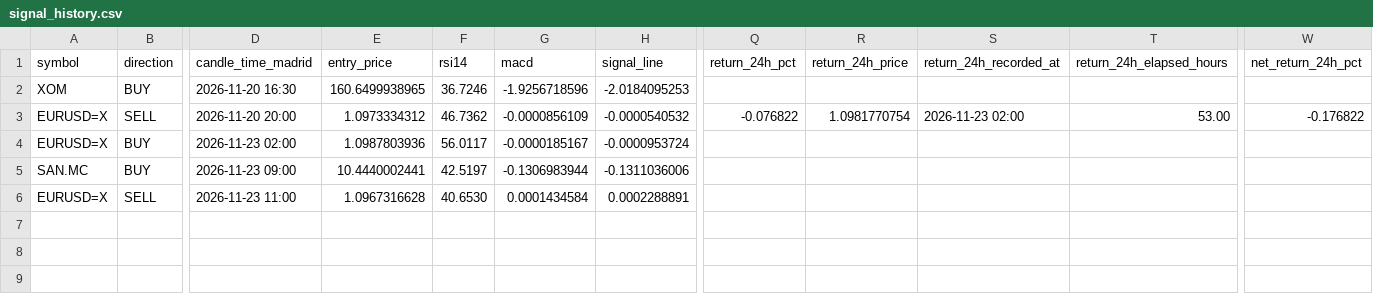
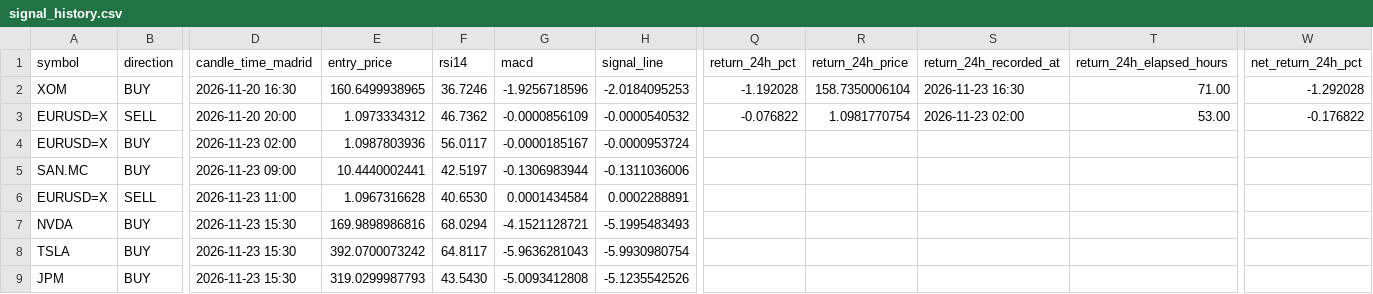
Before and after one commit to jaimefg19034/macd-alerts, a CSV file: data/signal_history.csv, drawn as a sheet; only a part is shown, gaps mark what is left out; rows hold the shown columns only; the diff names each change by its address in the sheet, - before the commit and + after, or states it on an @@ line.

```diff
--- a/data/signal_history.csv
+++ b/data/signal_history.csv
-Q2 (return_24h_pct): (empty)
+Q2 (return_24h_pct): -1.192028
-R2 (return_24h_price): (empty)
+R2 (return_24h_price): 158.7350006104
-S2 (return_24h_recorded_at): (empty)
+S2 (return_24h_recorded_at): 2026-11-23 16:30
-T2 (return_24h_elapsed_hours): (empty)
+T2 (return_24h_elapsed_hours): 71.00
-W2 (net_return_24h_pct): (empty)
+W2 (net_return_24h_pct): -1.292028
+row 7: NVDA | BUY | 2026-11-23 15:30 | 169.9898986816 | 68.0294 | -4.1521128721 | -5.1995483493
+row 8: TSLA | BUY | 2026-11-23 15:30 | 392.0700073242 | 64.8117 | -5.9636281043 | -5.9930980754
+row 9: JPM | BUY | 2026-11-23 15:30 | 319.0299987793 | 43.5430 | -5.0093412808 | -5.1235542526
```
Also changed, not shown: data/signal_stats.csv, 1 other file.
